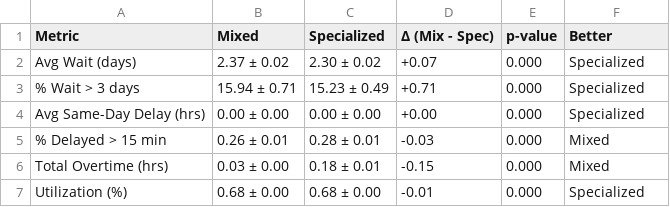
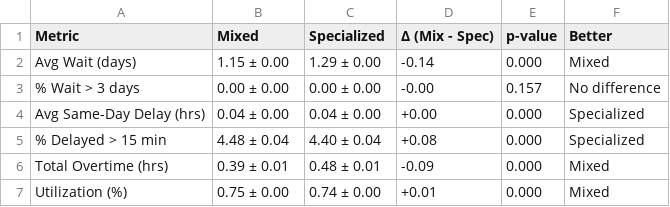
Before and after one commit to kristin-sy/MRI-Scan-Project-Computational, a CSV file: final_comparison_summary.csv, drawn as a sheet.

Commit message:
kpi comparison with stable slot lengths

```diff
--- a/final_comparison_summary.csv
+++ b/final_comparison_summary.csv
@@ -1,7 +1,7 @@
 Metric,Mixed,Specialized,Δ (Mix - Spec),p-value,Better
-Avg Wait (days),2.37 ± 0.02,2.30 ± 0.02,+0.07,0.000,Specialized
-% Wait > 3 days,15.94 ± 0.71,15.23 ± 0.49,+0.71,0.000,Specialized
-Avg Same-Day Delay (hrs),0.00 ± 0.00,0.00 ± 0.00,+0.00,0.000,Specialized
-% Delayed > 15 min,0.26 ± 0.01,0.28 ± 0.01,-0.03,0.000,Mixed
-Total Overtime (hrs),0.03 ± 0.00,0.18 ± 0.01,-0.15,0.000,Mixed
-Utilization (%),0.68 ± 0.00,0.68 ± 0.00,-0.01,0.000,Specialized
+Avg Wait (days),1.15 ± 0.00,1.29 ± 0.00,-0.14,0.000,Mixed
+% Wait > 3 days,0.00 ± 0.00,0.00 ± 0.00,-0.00,0.157,No difference
+Avg Same-Day Delay (hrs),0.04 ± 0.00,0.04 ± 0.00,+0.00,0.000,Specialized
+% Delayed > 15 min,4.48 ± 0.04,4.40 ± 0.04,+0.08,0.000,Specialized
+Total Overtime (hrs),0.39 ± 0.01,0.48 ± 0.01,-0.09,0.000,Mixed
+Utilization (%),0.75 ± 0.00,0.74 ± 0.00,+0.01,0.000,Mixed
```
Also changed, not shown: 3 other files.
